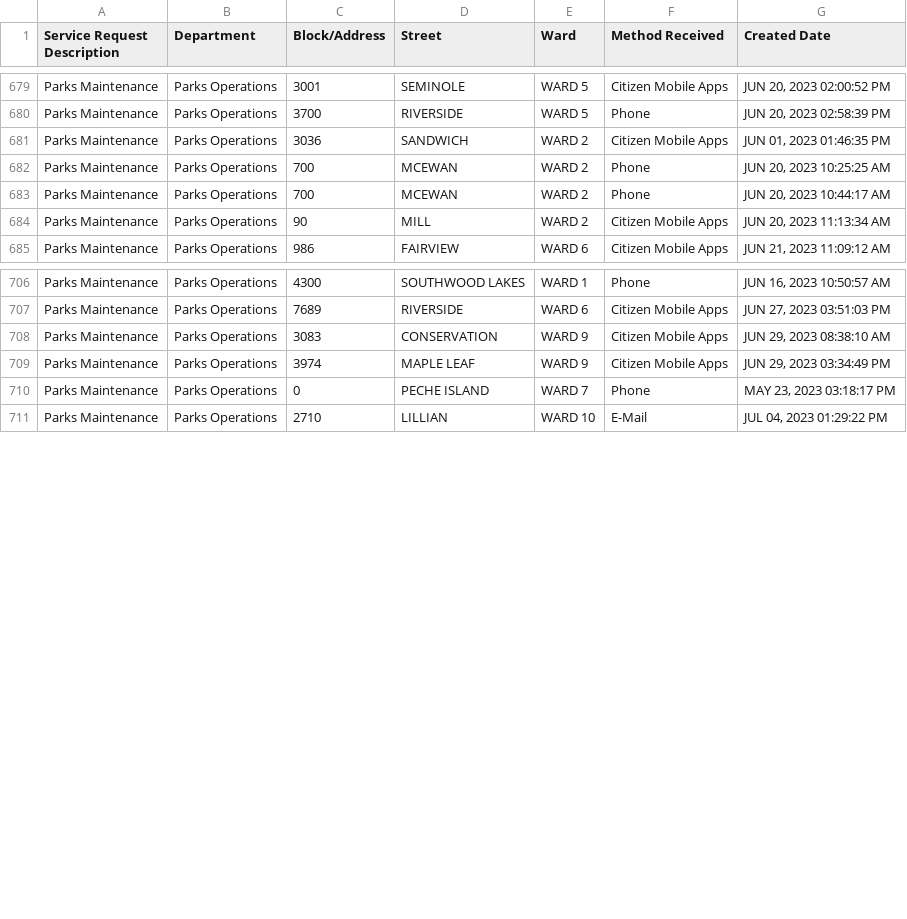
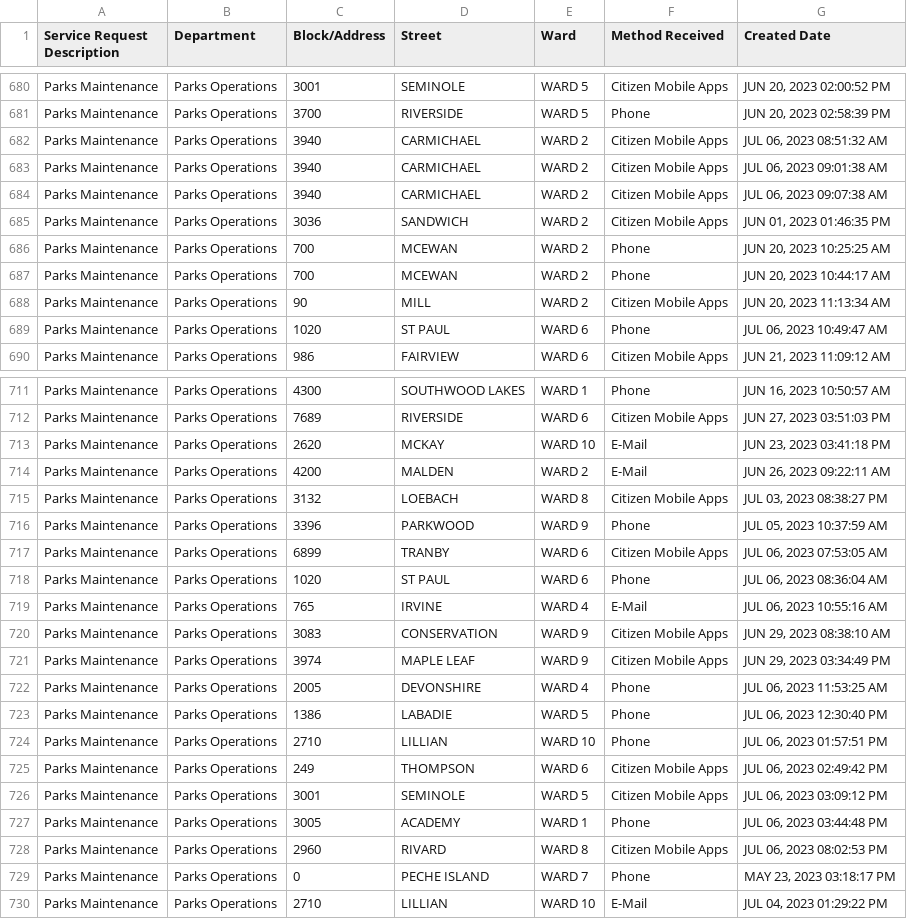
Before and after one commit to dntiontk/windsor-opendata, a CSV file: data/parks-and-trails/Parks_Maintenance_YTD.csv, drawn as a sheet; only a part is shown, gaps mark what is left out; the diff covers the shown part only.

```diff
--- a/data/parks-and-trails/Parks_Maintenance_YTD.csv
+++ b/data/parks-and-trails/Parks_Maintenance_YTD.csv
@@ -680,2 +681,5 @@
 "Parks Maintenance","Parks Operations","3700","RIVERSIDE","WARD 5","Phone","JUN 20, 2023 02:58:39 PM"
+"Parks Maintenance","Parks Operations","3940","CARMICHAEL","WARD 2","Citizen Mobile Apps","JUL 06, 2023 08:51:32 AM"
+"Parks Maintenance","Parks Operations","3940","CARMICHAEL","WARD 2","Citizen Mobile Apps","JUL 06, 2023 09:01:38 AM"
+"Parks Maintenance","Parks Operations","3940","CARMICHAEL","WARD 2","Citizen Mobile Apps","JUL 06, 2023 09:07:38 AM"
 "Parks Maintenance","Parks Operations","3036","SANDWICH","WARD 2","Citizen Mobile Apps","JUN 01, 2023 01:46:35 PM"
@@ -684,2 +688,3 @@
 "Parks Maintenance","Parks Operations","90","MILL","WARD 2","Citizen Mobile Apps","JUN 20, 2023 11:13:34 AM"
+"Parks Maintenance","Parks Operations","1020","ST PAUL","WARD 6","Phone","JUL 06, 2023 10:49:47 AM"
 "Parks Maintenance","Parks Operations","986","FAIRVIEW","WARD 6","Citizen Mobile Apps","JUN 21, 2023 11:09:12 AM"
@@ -707,4 +712,18 @@
 "Parks Maintenance","Parks Operations","7689","RIVERSIDE","WARD 6","Citizen Mobile Apps","JUN 27, 2023 03:51:03 PM"
+"Parks Maintenance","Parks Operations","2620","MCKAY","WARD 10","E-Mail","JUN 23, 2023 03:41:18 PM"
+"Parks Maintenance","Parks Operations","4200","MALDEN","WARD 2","E-Mail","JUN 26, 2023 09:22:11 AM"
+"Parks Maintenance","Parks Operations","3132","LOEBACH","WARD 8","Citizen Mobile Apps","JUL 03, 2023 08:38:27 PM"
+"Parks Maintenance","Parks Operations","3396","PARKWOOD","WARD 9","Phone","JUL 05, 2023 10:37:59 AM"
+"Parks Maintenance","Parks Operations","6899","TRANBY","WARD 6","Citizen Mobile Apps","JUL 06, 2023 07:53:05 AM"
+"Parks Maintenance","Parks Operations","1020","ST PAUL","WARD 6","Phone","JUL 06, 2023 08:36:04 AM"
+"Parks Maintenance","Parks Operations","765","IRVINE","WARD 4","E-Mail","JUL 06, 2023 10:55:16 AM"
 "Parks Maintenance","Parks Operations","3083","CONSERVATION","WARD 9","Citizen Mobile Apps","JUN 29, 2023 08:38:10 AM"
 "Parks Maintenance","Parks Operations","3974","MAPLE LEAF","WARD 9","Citizen Mobile Apps","JUN 29, 2023 03:34:49 PM"
+"Parks Maintenance","Parks Operations","2005","DEVONSHIRE","WARD 4","Phone","JUL 06, 2023 11:53:25 AM"
+"Parks Maintenance","Parks Operations","1386","LABADIE","WARD 5","Phone","JUL 06, 2023 12:30:40 PM"
+"Parks Maintenance","Parks Operations","2710","LILLIAN","WARD 10","Phone","JUL 06, 2023 01:57:51 PM"
+"Parks Maintenance","Parks Operations","249","THOMPSON","WARD 6","Citizen Mobile Apps","JUL 06, 2023 02:49:42 PM"
+"Parks Maintenance","Parks Operations","3001","SEMINOLE","WARD 5","Citizen Mobile Apps","JUL 06, 2023 03:09:12 PM"
+"Parks Maintenance","Parks Operations","3005","ACADEMY","WARD 1","Phone","JUL 06, 2023 03:44:48 PM"
+"Parks Maintenance","Parks Operations","2960","RIVARD","WARD 8","Citizen Mobile Apps","JUL 06, 2023 08:02:53 PM"
 "Parks Maintenance","Parks Operations","0","PECHE ISLAND","WARD 7","Phone","MAY 23, 2023 03:18:17 PM"
```
Also changed, not shown: 3 added rows and 5 moved rows elsewhere in this file, data/garbage/Garbage_Not_Collected_YTD.csv, data/roads-and-sidewalks/Road_Maintenance_YTD.csv, 12 other files.
